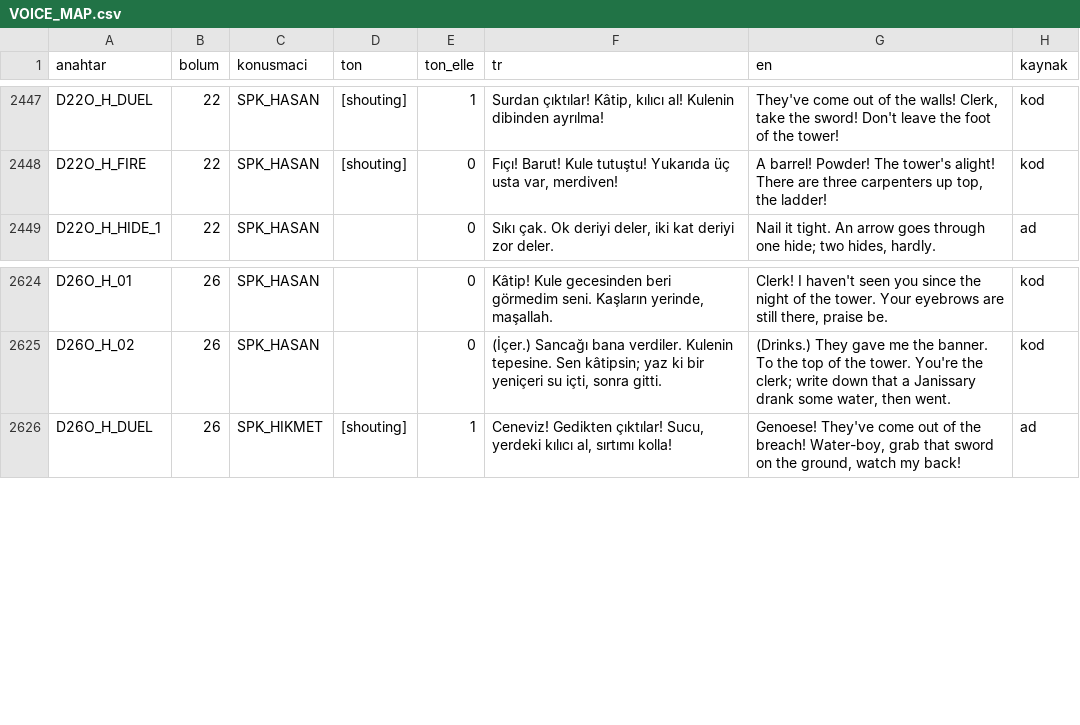
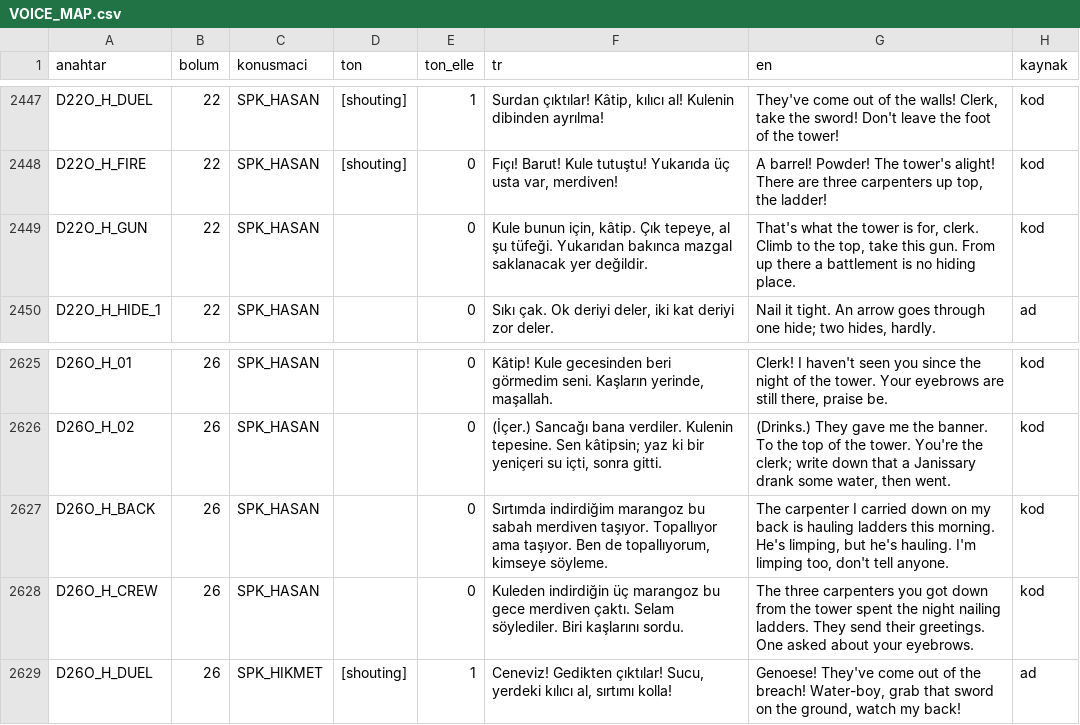
Before and after one commit to TradersEntertainment/nothistorygame, a CSV file: docs/voice/VOICE_MAP.csv, drawn as a sheet; only a part is shown, gaps mark what is left out; the diff names each change by its address in the sheet, - before the commit and + after, or states it on an @@ line.

```diff
--- a/docs/voice/VOICE_MAP.csv
+++ b/docs/voice/VOICE_MAP.csv
+row 2449: D22O_H_GUN | 22 | SPK_HASAN |  | 0 | Kule bunun için, kâtip. Çık tepeye, al şu tüfeği. Yukarıdan bakınca mazgal saklanacak yer değildir. | That's what the tower is for, clerk. Climb to the top, take this gun. From up there a battlement is no hiding place. | kod
+row 2627: D26O_H_BACK | 26 | SPK_HASAN |  | 0 | Sırtımda indirdiğim marangoz bu sabah merdiven taşıyor. Topallıyor ama taşıyor. Ben de topallıyorum, kimseye söyleme. | The carpenter I carried down on my back is hauling ladders this morning. He's limping, but he's hauling. I'm limping too, don't tell anyone. | kod
+row 2628: D26O_H_CREW | 26 | SPK_HASAN |  | 0 | Kuleden indirdiğin üç marangoz bu gece merdiven çaktı. Selam söylediler. Biri kaşlarını sordu. | The three carpenters you got down from the tower spent the night nailing ladders. They send their greetings. One asked about your eyebrows. | kod
```
Also changed, not shown: i18n/strings.csv, 28 other files.
